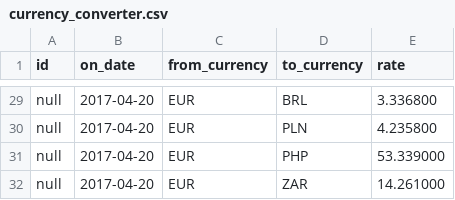
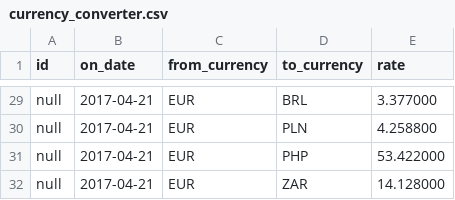
Before and after one commit to Nacap/Currency_converter, a CSV file: currency_converter.csv, drawn as a sheet; only a part is shown, gaps mark what is left out; the diff covers the shown part only.

```diff
--- a/currency_converter.csv
+++ b/currency_converter.csv
@@ -29,4 +29,4 @@
-"null","2017-04-20","EUR","BRL","3.336800"
-"null","2017-04-20","EUR","PLN","4.235800"
-"null","2017-04-20","EUR","PHP","53.339000"
-"null","2017-04-20","EUR","ZAR","14.261000"
+"null","2017-04-21","EUR","BRL","3.377000"
+"null","2017-04-21","EUR","PLN","4.258800"
+"null","2017-04-21","EUR","PHP","53.422000"
+"null","2017-04-21","EUR","ZAR","14.128000"
```
Also changed, not shown: 53 edited cells elsewhere in this file, 6 other files.
